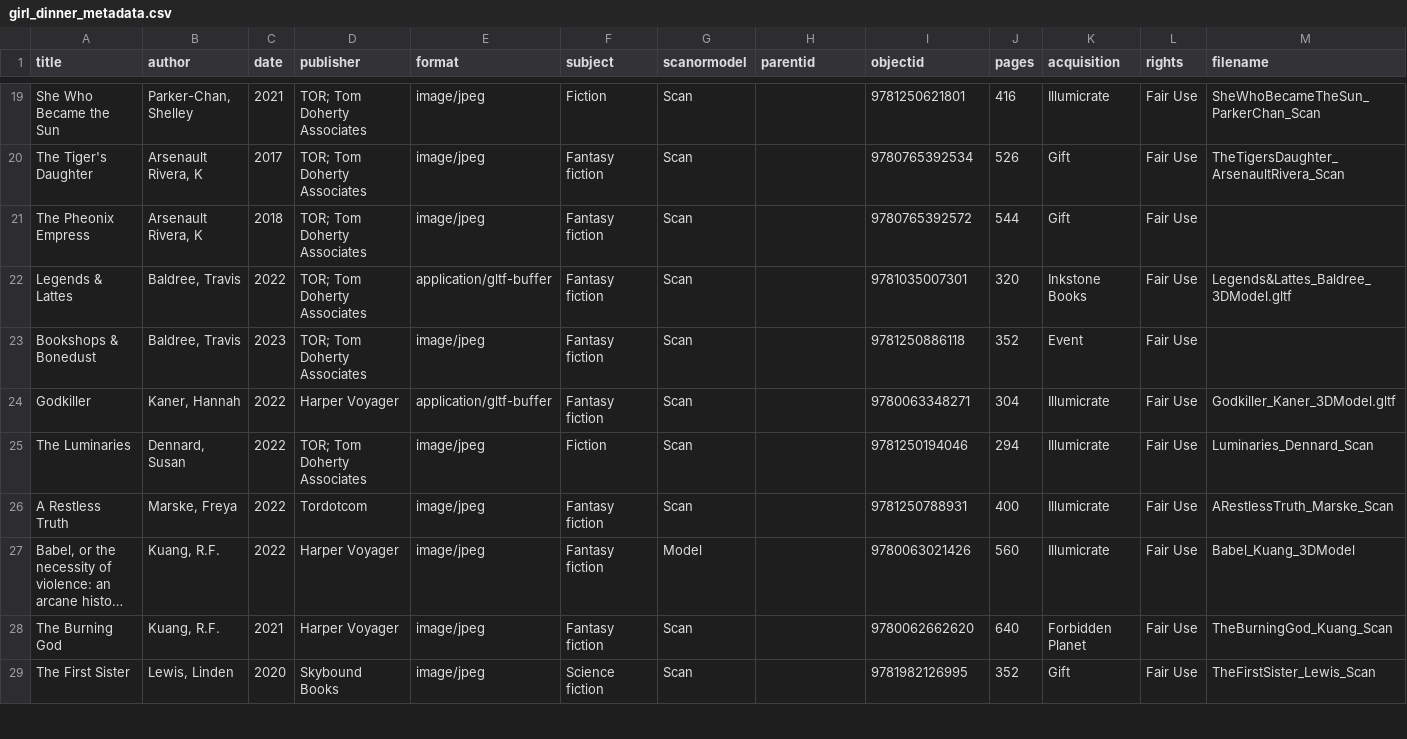
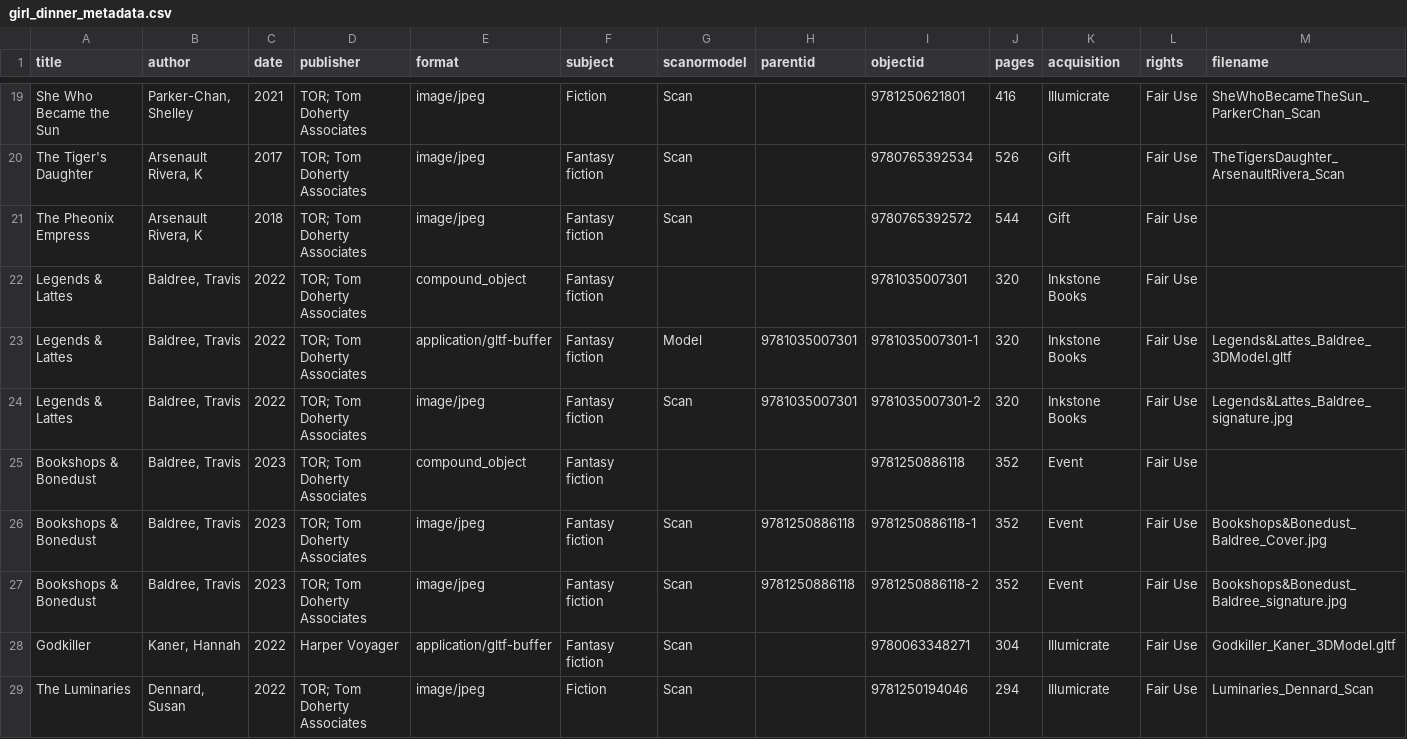
Before and after one commit to katiemelsh/GirlDinner, a CSV file: _data/girl_dinner_metadata.csv, drawn as a sheet; only a part is shown, gaps mark what is left out; the shorter side is filled out with more unchanged rows; long unchanged cells end in ….

Commit message:
Add files via upload

```diff
--- a/_data/girl_dinner_metadata.csv
+++ b/_data/girl_dinner_metadata.csv
@@ -21,4 +21,8 @@ The Tiger's Daughter,"Arsenault Rivera, K",2017,TOR; Tom Doherty Associates,imag
 The Pheonix Empress,"Arsenault Rivera, K",2018,TOR; Tom Doherty Associates,image/jpeg,Fantasy fiction,Scan,,9780765392572,544,Gift,Fair Use,
-Legends & Lattes,"Baldree, Travis ",2022,TOR; Tom Doherty Associates,application/gltf-buffer,Fantasy fiction,Scan,,9781035007301,320,Inkstone Books,Fair Use,Legends&Lattes_Baldree_3DModel.gltf
-Bookshops & Bonedust,"Baldree, Travis ",2023,TOR; Tom Doherty Associates,image/jpeg,Fantasy fiction,Scan,,9781250886118,352,Event,Fair Use,
+Legends & Lattes,"Baldree, Travis ",2022,TOR; Tom Doherty Associates,compound_object,Fantasy fiction,,,9781035007301,320,Inkstone Books,Fair Use,
+Legends & Lattes,"Baldree, Travis ",2022,TOR; Tom Doherty Associates,application/gltf-buffer,Fantasy fiction,Model,9781035007301,9781035007301-1,320,Inkstone Books,Fair Use,Legends&Lattes_Baldree_3DModel.gltf
+Legends & Lattes,"Baldree, Travis ",2022,TOR; Tom Doherty Associates,image/jpeg,Fantasy fiction,Scan,9781035007301,9781035007301-2,320,Inkstone Books,Fair Use,Legends&Lattes_Baldree_signature.jpg
+Bookshops & Bonedust,"Baldree, Travis ",2023,TOR; Tom Doherty Associates,compound_object,Fantasy fiction,,,9781250886118,352,Event,Fair Use,
+Bookshops & Bonedust,"Baldree, Travis ",2023,TOR; Tom Doherty Associates,image/jpeg,Fantasy fiction,Scan,9781250886118,9781250886118-1,352,Event,Fair Use,Bookshops&Bonedust_Baldree_Cover.jpg
+Bookshops & Bonedust,"Baldree, Travis ",2023,TOR; Tom Doherty Associates,image/jpeg,Fantasy fiction,Scan,9781250886118,9781250886118-2,352,Event,Fair Use,Bookshops&Bonedust_Baldree_signature.jpg
 Godkiller,"Kaner, Hannah",2022,Harper Voyager,application/gltf-buffer,Fantasy fiction,Scan,,9780063348271,304,Illumicrate,Fair Use,Godkiller_Kaner_3DModel.gltf
```
